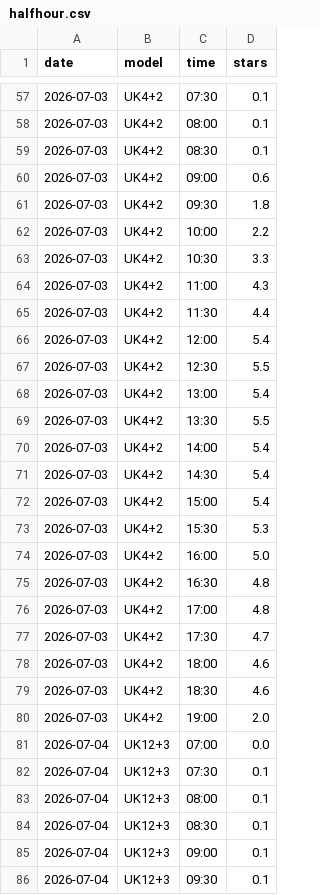
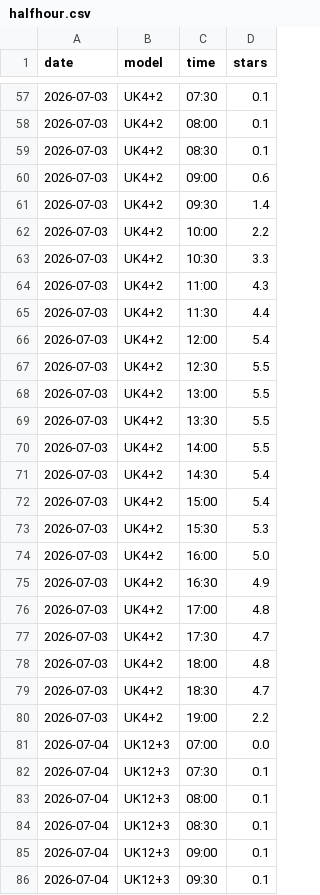
Before and after one commit to kitebuggy/rasp-cambridge, a CSV file: public/charts/halfhour.csv, drawn as a sheet; only a part is shown, gaps mark what is left out.

```diff
--- a/public/charts/halfhour.csv
+++ b/public/charts/halfhour.csv
@@ -60,3 +60,3 @@ date,model,time,stars
 2026-07-03,UK4+2,09:00,0.6
-2026-07-03,UK4+2,09:30,1.8
+2026-07-03,UK4+2,09:30,1.4
 2026-07-03,UK4+2,10:00,2.2
@@ -67,5 +67,5 @@ date,model,time,stars
 2026-07-03,UK4+2,12:30,5.5
-2026-07-03,UK4+2,13:00,5.4
+2026-07-03,UK4+2,13:00,5.5
 2026-07-03,UK4+2,13:30,5.5
-2026-07-03,UK4+2,14:00,5.4
+2026-07-03,UK4+2,14:00,5.5
 2026-07-03,UK4+2,14:30,5.4
@@ -74,8 +74,8 @@ date,model,time,stars
 2026-07-03,UK4+2,16:00,5.0
-2026-07-03,UK4+2,16:30,4.8
+2026-07-03,UK4+2,16:30,4.9
 2026-07-03,UK4+2,17:00,4.8
 2026-07-03,UK4+2,17:30,4.7
-2026-07-03,UK4+2,18:00,4.6
-2026-07-03,UK4+2,18:30,4.6
-2026-07-03,UK4+2,19:00,2.0
+2026-07-03,UK4+2,18:00,4.8
+2026-07-03,UK4+2,18:30,4.7
+2026-07-03,UK4+2,19:00,2.2
 2026-07-04,UK12+3,07:00,0.0
```
Also changed, not shown: public/charts/summary.csv.
